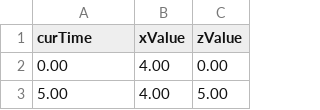
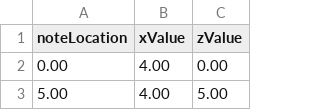
Before and after one commit to shstcs/Beat-Rush, a CSV file: Assets/@Resources/Sheets/Stage1/pattern1.csv, drawn as a sheet; only a part is shown.

Commit message:
[Feat] Pattern Setting
[몬스터 패턴을 위한 준비]
- 노트 데이터 쪼개기
- 각각 클래스 생성
- 몬스터 스크립트 생성

```diff
--- a/Assets/@Resources/Sheets/Stage1/pattern1.csv
+++ b/Assets/@Resources/Sheets/Stage1/pattern1.csv
@@ -1,2 +1,2 @@
-curTime,xValue,zValue
+noteLocation,xValue,zValue
 0.00 ,4.00 ,0.00
```
Also changed, not shown: Assets/@Resources/Sheets/Stage1/pattern2.csv, Assets/@Resources/Sheets/Stage1/pattern3.csv, 15 other files.
